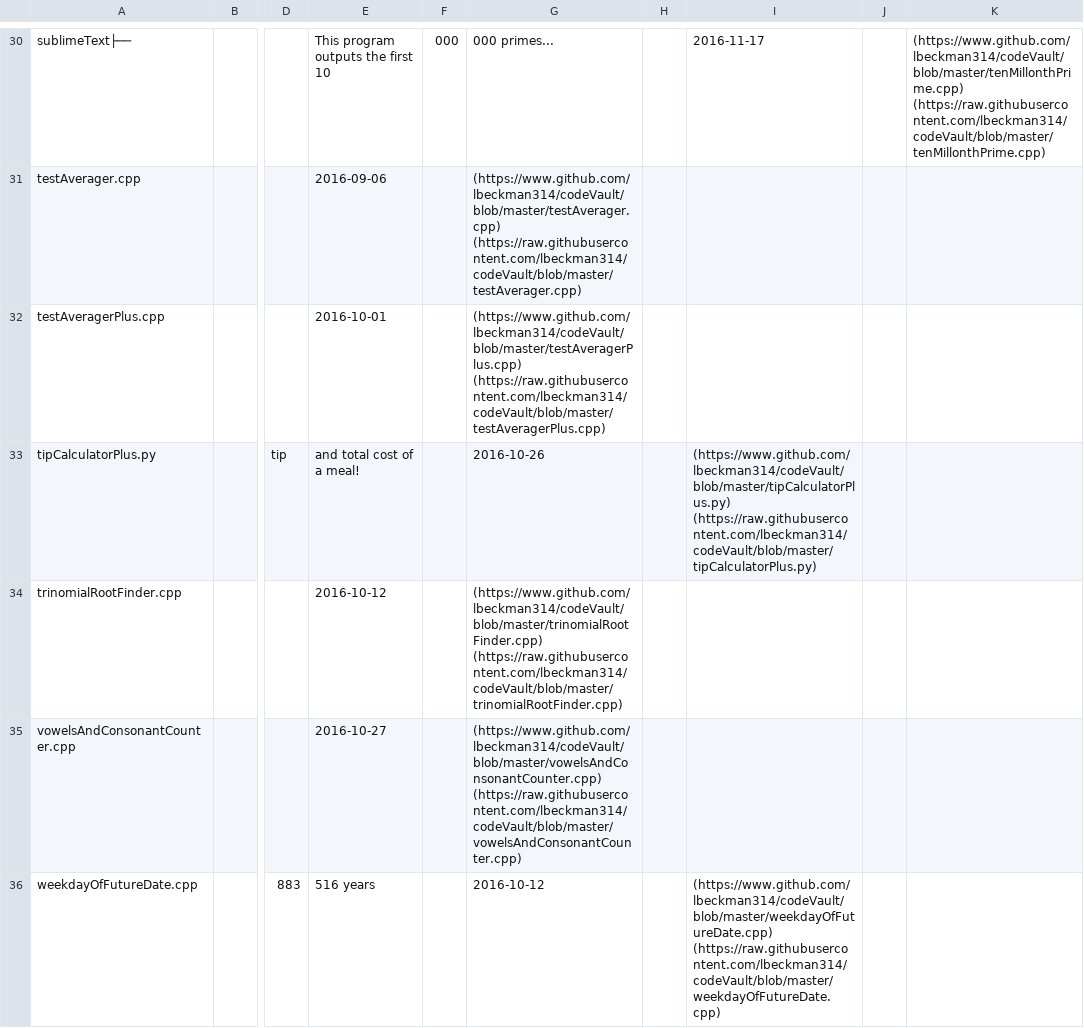
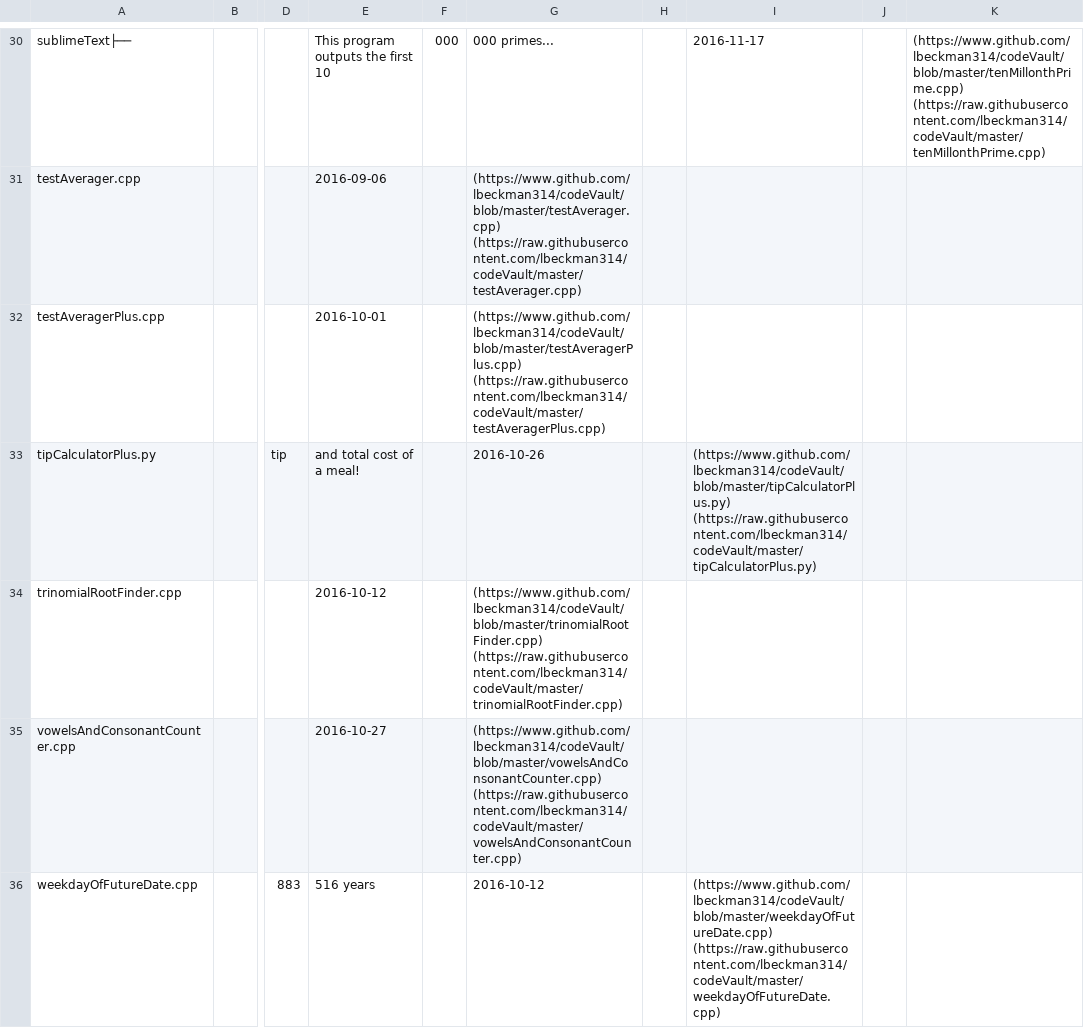
Before and after one commit to lbeckman314/codeVault, a CSV file: liber8/index.csv, drawn as a sheet; only a part is shown, gaps mark what is left out; the diff covers the shown part only; the diff names each change by its address in the sheet, - before the commit and + after, or states it on an @@ line.

```diff
--- a/liber8/index.csv
+++ b/liber8/index.csv
-K30: (https://www.github.com/lbeckman314/codeVault/blob/master/tenMillonthPrime.cpp) (https://raw.githubusercontent.com/lbeckman314/codeVault/blob/master/tenMillonthPrime.cpp)
+K30: (https://www.github.com/lbeckman314/codeVault/blob/master/tenMillonthPrime.cpp) (https://raw.githubusercontent.com/lbeckman314/codeVault/master/tenMillonthPrime.cpp)
-G31: (https://www.github.com/lbeckman314/codeVault/blob/master/testAverager.cpp) (https://raw.githubusercontent.com/lbeckman314/codeVault/blob/master/testAverager.cpp)
+G31: (https://www.github.com/lbeckman314/codeVault/blob/master/testAverager.cpp) (https://raw.githubusercontent.com/lbeckman314/codeVault/master/testAverager.cpp)
-G32: (https://www.github.com/lbeckman314/codeVault/blob/master/testAveragerPlus.cpp) (https://raw.githubusercontent.com/lbeckman314/codeVault/blob/master/testAveragerPlus.cpp)
+G32: (https://www.github.com/lbeckman314/codeVault/blob/master/testAveragerPlus.cpp) (https://raw.githubusercontent.com/lbeckman314/codeVault/master/testAveragerPlus.cpp)
-I33: (https://www.github.com/lbeckman314/codeVault/blob/master/tipCalculatorPlus.py) (https://raw.githubusercontent.com/lbeckman314/codeVault/blob/master/tipCalculatorPlus.py)
+I33: (https://www.github.com/lbeckman314/codeVault/blob/master/tipCalculatorPlus.py) (https://raw.githubusercontent.com/lbeckman314/codeVault/master/tipCalculatorPlus.py)
-G34: (https://www.github.com/lbeckman314/codeVault/blob/master/trinomialRootFinder.cpp) (https://raw.githubusercontent.com/lbeckman314/codeVault/blob/master/trinomialRootFinder.cpp)
+G34: (https://www.github.com/lbeckman314/codeVault/blob/master/trinomialRootFinder.cpp) (https://raw.githubusercontent.com/lbeckman314/codeVault/master/trinomialRootFinder.cpp)
-G35: (https://www.github.com/lbeckman314/codeVault/blob/master/vowelsAndConsonantCounter.cpp) (https://raw.githubusercontent.com/lbeckman314/codeVault/blob/master/vowelsAndConsonantCounter.cpp)
+G35: (https://www.github.com/lbeckman314/codeVault/blob/master/vowelsAndConsonantCounter.cpp) (https://raw.githubusercontent.com/lbeckman314/codeVault/master/vowelsAndConsonantCounter.cpp)
-I36: (https://www.github.com/lbeckman314/codeVault/blob/master/weekdayOfFutureDate.cpp) (https://raw.githubusercontent.com/lbeckman314/codeVault/blob/master/weekdayOfFutureDate.cpp)
+I36: (https://www.github.com/lbeckman314/codeVault/blob/master/weekdayOfFutureDate.cpp) (https://raw.githubusercontent.com/lbeckman314/codeVault/master/weekdayOfFutureDate.cpp)
```
Also changed, not shown: 28 edited cells elsewhere in this file, 3 other files.
